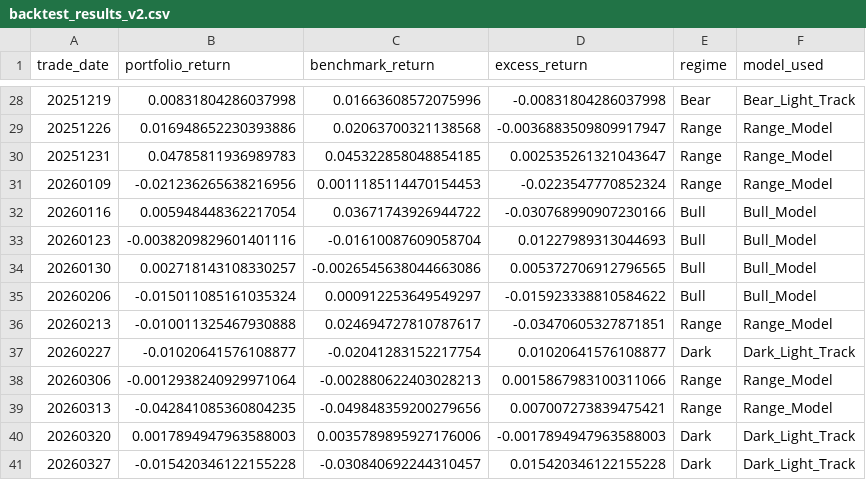
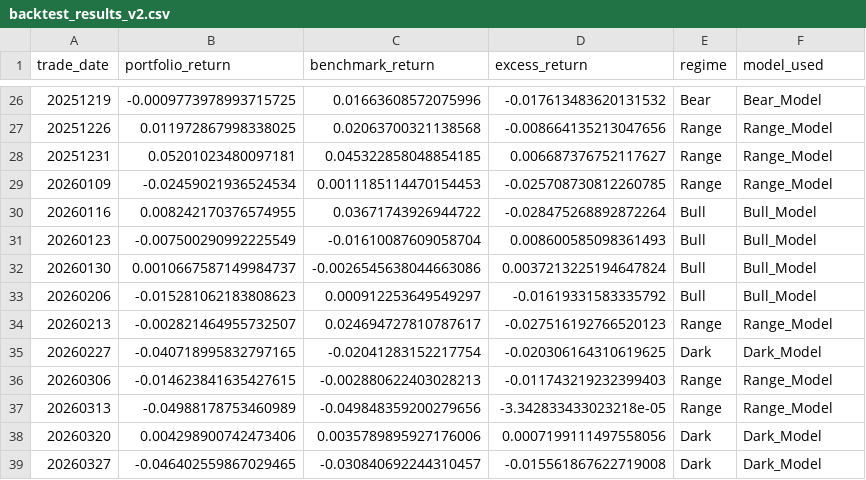
Before and after one commit to 41601836/my_Stock, a CSV file: backtest_results_v2.csv, drawn as a sheet; only a part is shown, gaps mark what is left out; the diff covers the shown part only.

```diff
--- a/backtest_results_v2.csv
+++ b/backtest_results_v2.csv
@@ -28,14 +26,14 @@ trade_date,portfolio_return,benchmark_return,excess_return,regime,model_used
-20251219,0.00831804286037998,0.01663608572075996,-0.00831804286037998,Bear,Bear_Light_Track
-20251226,0.016948652230393886,0.02063700321138568,-0.0036883509809917947,Range,Range_Model
-20251231,0.04785811936989783,0.045322858048854185,0.002535261321043647,Range,Range_Model
-20260109,-0.021236265638216956,0.0011185114470154453,-0.0223547770852324,Range,Range_Model
-20260116,0.005948448362217054,0.03671743926944722,-0.030768990907230166,Bull,Bull_Model
-20260123,-0.0038209829601401116,-0.01610087609058704,0.01227989313044693,Bull,Bull_Model
-20260130,0.002718143108330257,-0.0026545638044663086,0.005372706912796565,Bull,Bull_Model
-20260206,-0.015011085161035324,0.000912253649549297,-0.015923338810584622,Bull,Bull_Model
-20260213,-0.010011325467930888,0.024694727810787617,-0.03470605327871851,Range,Range_Model
-20260227,-0.01020641576108877,-0.02041283152217754,0.01020641576108877,Dark,Dark_Light_Track
-20260306,-0.0012938240929971064,-0.002880622403028213,0.0015867983100311066,Range,Range_Model
-20260313,-0.042841085360804235,-0.049848359200279656,0.007007273839475421,Range,Range_Model
-20260320,0.0017894947963588003,0.0035789895927176006,-0.0017894947963588003,Dark,Dark_Light_Track
-20260327,-0.015420346122155228,-0.030840692244310457,0.015420346122155228,Dark,Dark_Light_Track
+20251219,-0.0009773978993715725,0.01663608572075996,-0.017613483620131532,Bear,Bear_Model
+20251226,0.011972867998338025,0.02063700321138568,-0.008664135213047656,Range,Range_Model
+20251231,0.05201023480097181,0.045322858048854185,0.006687376752117627,Range,Range_Model
+20260109,-0.02459021936524534,0.0011185114470154453,-0.025708730812260785,Range,Range_Model
+20260116,0.008242170376574955,0.03671743926944722,-0.028475268892872264,Bull,Bull_Model
+20260123,-0.007500290992225549,-0.01610087609058704,0.008600585098361493,Bull,Bull_Model
+20260130,0.0010667587149984737,-0.0026545638044663086,0.0037213225194647824,Bull,Bull_Model
+20260206,-0.015281062183808623,0.000912253649549297,-0.01619331583335792,Bull,Bull_Model
+20260213,-0.002821464955732507,0.024694727810787617,-0.027516192766520123,Range,Range_Model
+20260227,-0.040718995832797165,-0.02041283152217754,-0.020306164310619625,Dark,Dark_Model
+20260306,-0.014623841635427615,-0.002880622403028213,-0.011743219232399403,Range,Range_Model
+20260313,-0.04988178753460989,-0.049848359200279656,-3.342833433023218e-05,Range,Range_Model
+20260320,0.004298900742473406,0.0035789895927176006,0.0007199111497558056,Dark,Dark_Model
+20260327,-0.046402559867029465,-0.030840692244310457,-0.015561867622719008,Dark,Dark_Model
```
Also changed, not shown: 1 added row, 2 removed rows and 97 edited cells elsewhere in this file, 50 other files.
